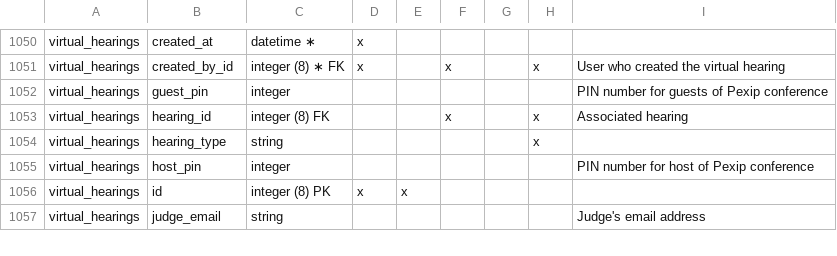
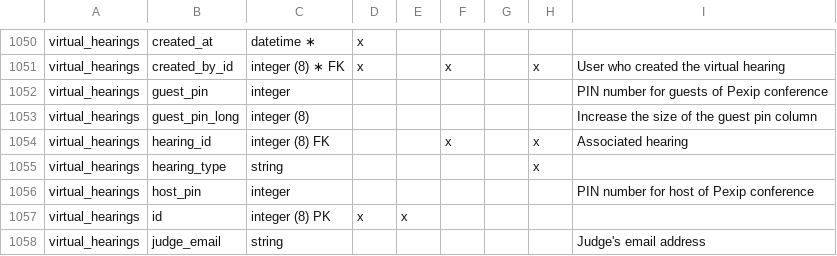
Before and after one commit to department-of-veterans-affairs/caseflow, a CSV file: docs/schema/caseflow.csv, drawn as a sheet; only a part is shown, gaps mark what is left out.

Commit message:
Updated DB docs

```diff
--- a/docs/schema/caseflow.csv
+++ b/docs/schema/caseflow.csv
@@ -1052,2 +1052,3 @@ virtual_hearings,created_by_id,integer (8) ∗ FK,x,,x,,x,User who created the
 virtual_hearings,guest_pin,integer,,,,,,PIN number for guests of Pexip conference
+virtual_hearings,guest_pin_long,integer (8),,,,,,Increase the size of the guest pin column
 virtual_hearings,hearing_id,integer (8) FK,,,x,,x,Associated hearing
```
